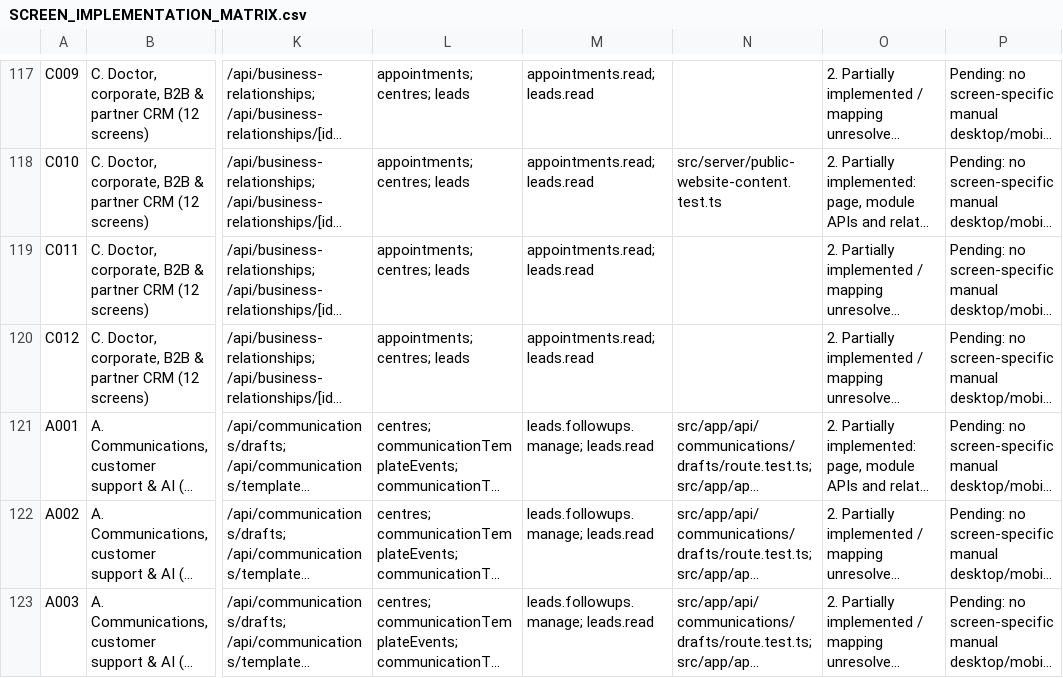
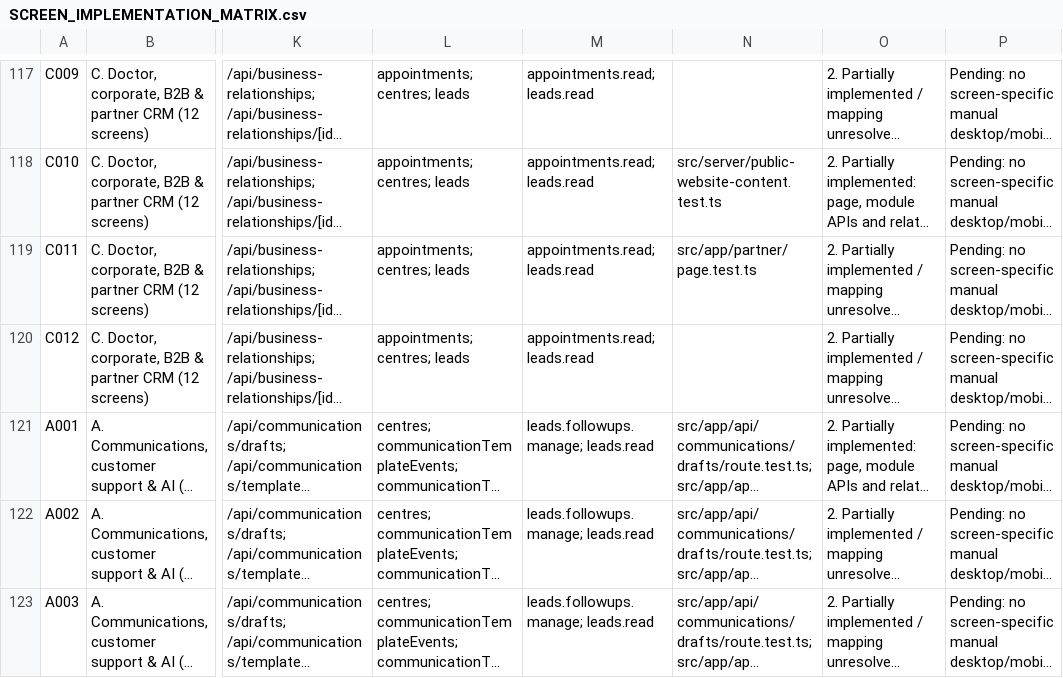
Before and after one commit to vaishnavsawant1994-stack/Rudra-Health-Care-Centre, a CSV file: docs/SCREEN_IMPLEMENTATION_MATRIX.csv, drawn as a sheet; only a part is shown, gaps mark what is left out; long unchanged cells end in …; the diff covers the shown part only; the diff names each change by its address in the sheet, - before the commit and + after, or states it on an @@ line.

Commit message:
Add public partner enquiry route alias

```diff
--- a/docs/SCREEN_IMPLEMENTATION_MATRIX.csv
+++ b/docs/SCREEN_IMPLEMENTATION_MATRIX.csv
-N119: (empty)
+N119: src/app/partner/page.test.ts
```
Also changed, not shown: 28 edited cells elsewhere in this file, 4 other files.
